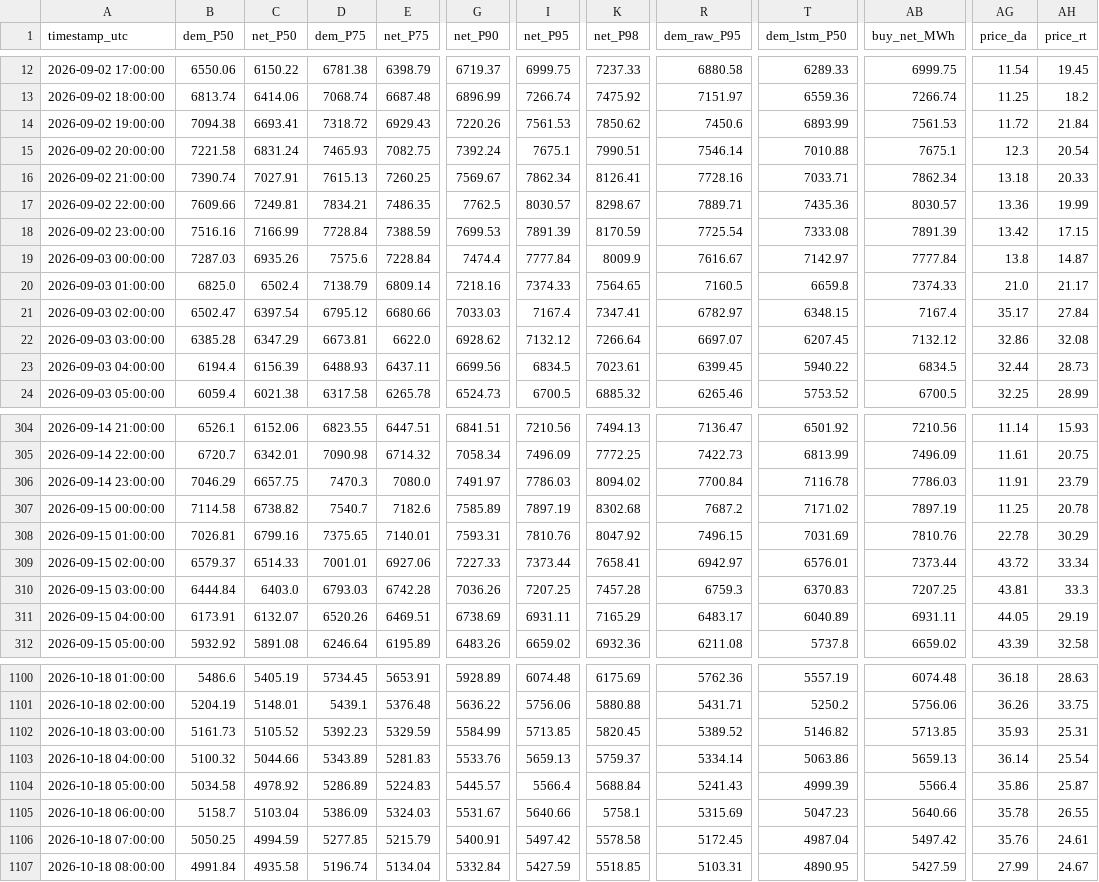
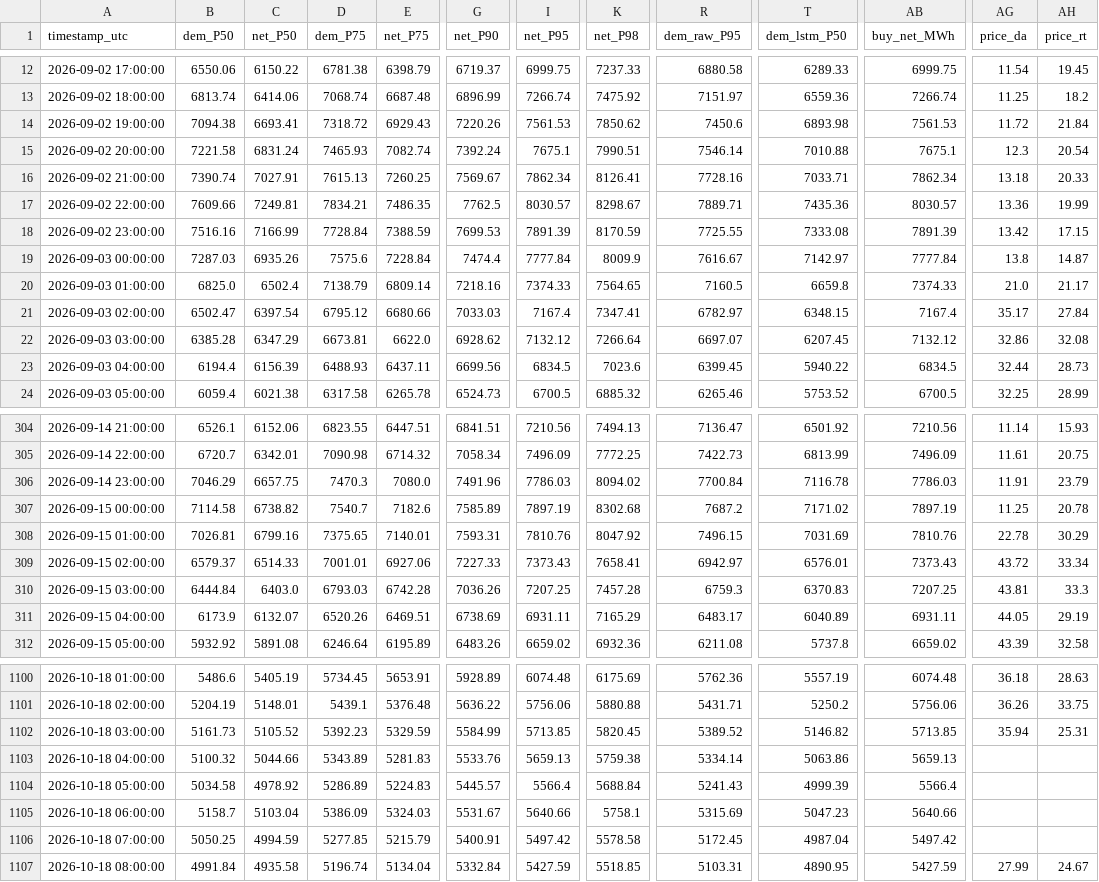
Before and after one commit to RendellRich/maya-forecasting-v2, a CSV file: live/live_hourly.csv, drawn as a sheet; only a part is shown, gaps mark what is left out; the diff covers the shown part only; the diff names each change by its address in the sheet, - before the commit and + after, or states it on an @@ line.

```diff
--- a/live/live_hourly.csv
+++ b/live/live_hourly.csv
-T14 (dem_lstm_P50): 6893.99
+T14 (dem_lstm_P50): 6893.98
-E15 (net_P75): 7082.75
+E15 (net_P75): 7082.74
-R18 (dem_raw_P95): 7725.54
+R18 (dem_raw_P95): 7725.55
-K23 (net_P98): 7023.61
+K23 (net_P98): 7023.6
-G306 (net_P90): 7491.97
+G306 (net_P90): 7491.96
-I309 (net_P95): 7373.44
+I309 (net_P95): 7373.43
-AB309 (buy_net_MWh): 7373.44
+AB309 (buy_net_MWh): 7373.43
-B311 (dem_P50): 6173.91
+B311 (dem_P50): 6173.9
-AG1102 (price_da): 35.93
+AG1102 (price_da): 35.94
-K1103 (net_P98): 5759.37
+K1103 (net_P98): 5759.38
-AG1103 (price_da): 36.14
+AG1103 (price_da): (empty)
-AH1103 (price_rt): 25.54
+AH1103 (price_rt): (empty)
-AG1104 (price_da): 35.86
+AG1104 (price_da): (empty)
-AH1104 (price_rt): 25.87
+AH1104 (price_rt): (empty)
-AG1105 (price_da): 35.78
+AG1105 (price_da): (empty)
-AH1105 (price_rt): 26.55
+AH1105 (price_rt): (empty)
-AG1106 (price_da): 35.76
+AG1106 (price_da): (empty)
-AH1106 (price_rt): 24.61
+AH1106 (price_rt): (empty)
```
Also changed, not shown: 69 edited cells elsewhere in this file, live/live_days.csv, live/track_record.csv, 1 other file.
